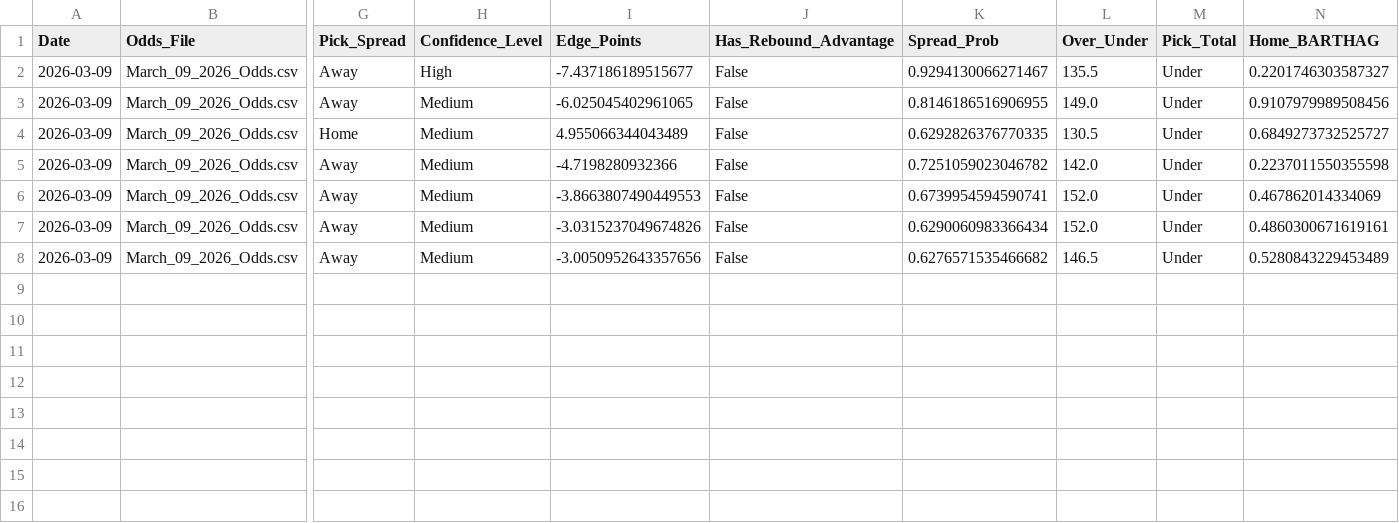
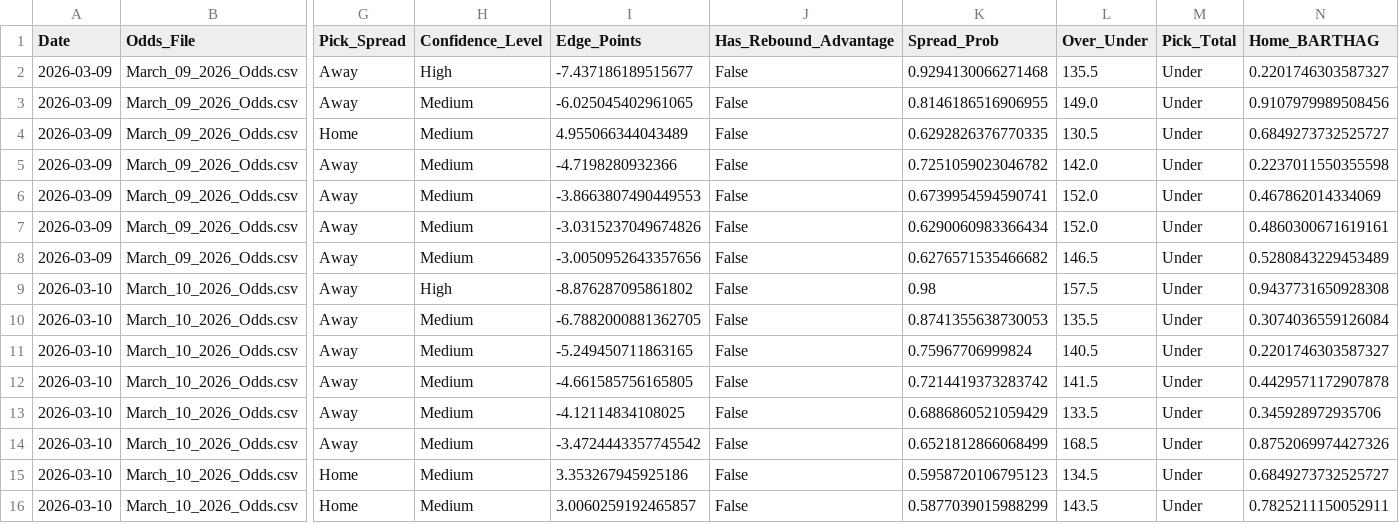
Before and after one commit to DaSeipel/bettingsim, a CSV file: data/historical_betting_performance.csv, drawn as a sheet; only a part is shown, gaps mark what is left out; rows hold the shown columns only; the diff names each change by its address in the sheet, - before the commit and + after, or states it on an @@ line.

```diff
--- a/data/historical_betting_performance.csv
+++ b/data/historical_betting_performance.csv
-K2 (Spread_Prob): 0.9294130066271467
+K2 (Spread_Prob): 0.9294130066271468
+row 9: 2026-03-10 | March_10_2026_Odds.csv | Away | High | -8.876287095861802 | False | 0.98 | 157.5 | Under | 0.9437731650928308
+row 10: 2026-03-10 | March_10_2026_Odds.csv | Away | Medium | -6.7882000881362705 | False | 0.8741355638730053 | 135.5 | Under | 0.3074036559126084
+row 11: 2026-03-10 | March_10_2026_Odds.csv | Away | Medium | -5.249450711863165 | False | 0.75967706999824 | 140.5 | Under | 0.2201746303587327
+row 12: 2026-03-10 | March_10_2026_Odds.csv | Away | Medium | -4.661585756165805 | False | 0.7214419373283742 | 141.5 | Under | 0.4429571172907878
+row 13: 2026-03-10 | March_10_2026_Odds.csv | Away | Medium | -4.12114834108025 | False | 0.6886860521059429 | 133.5 | Under | 0.345928972935706
+row 14: 2026-03-10 | March_10_2026_Odds.csv | Away | Medium | -3.4724443357745542 | False | 0.6521812866068499 | 168.5 | Under | 0.8752069974427326
+row 15: 2026-03-10 | March_10_2026_Odds.csv | Home | Medium | 3.353267945925186 | False | 0.5958720106795123 | 134.5 | Under | 0.6849273732525727
+row 16: 2026-03-10 | March_10_2026_Odds.csv | Home | Medium | 3.0060259192465857 | False | 0.5877039015988299 | 143.5 | Under | 0.7825211150052911
```
Also changed, not shown: 2 other files.
